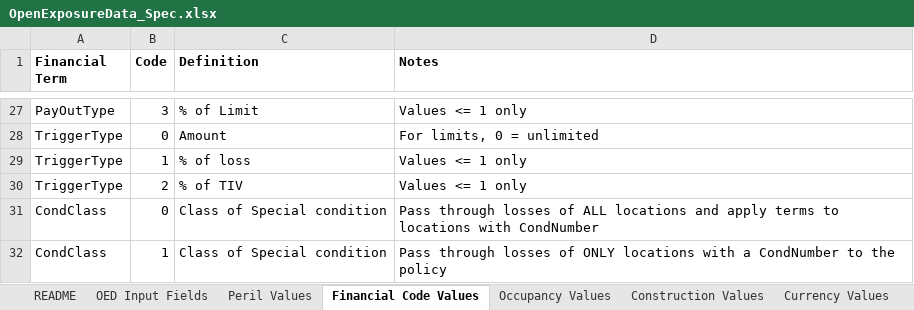
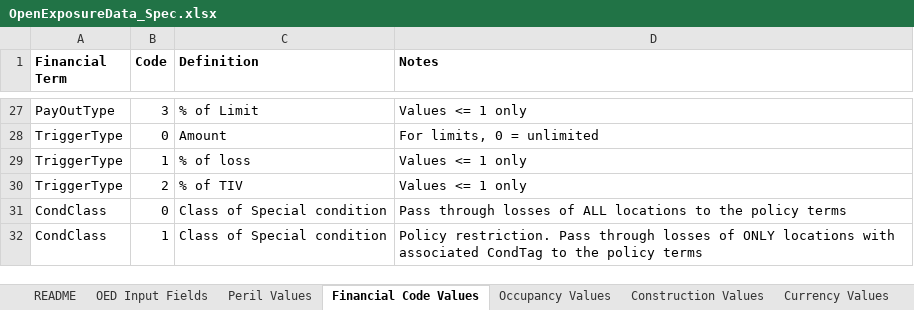
Before and after one commit to OasisLMF/ODS_OpenExposureData, an Excel workbook: OpenExposureData/Docs/OpenExposureData_Spec.xlsx, sheet Financial Code Values, drawn as a sheet; only a part is shown, gaps mark what is left out; values as stored, in another font and other column widths than the file's, no borders; the diff names each change by its address in the sheet, - before the commit and + after, or states it on an @@ line.

```diff
--- a/OpenExposureData/Docs/OpenExposureData_Spec.xlsx (sheet Financial Code Values)
+++ b/OpenExposureData/Docs/OpenExposureData_Spec.xlsx (sheet Financial Code Values)
-D31 (Notes): …ALL locations and apply terms to locations with CondNumber
+D31 (Notes): …ALL locations to the policy terms
-D32 (Notes): Pass through losses of ONLY locations with a CondNumber to the policy
+D32 (Notes): Policy restriction. Pass through losses of ONLY locations with associated CondTag to the policy terms
```
Also changed, not shown: sheet OED Input Fields, sheet OED CR Field Appendix, sheet README, 1 other file.
